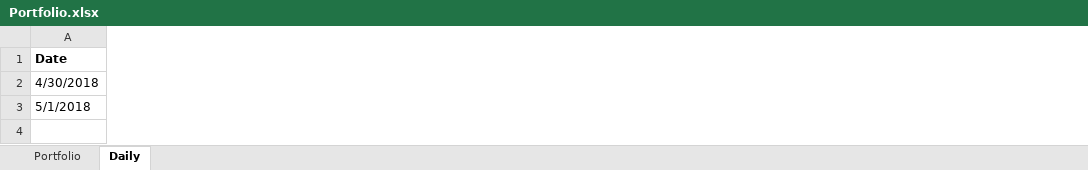
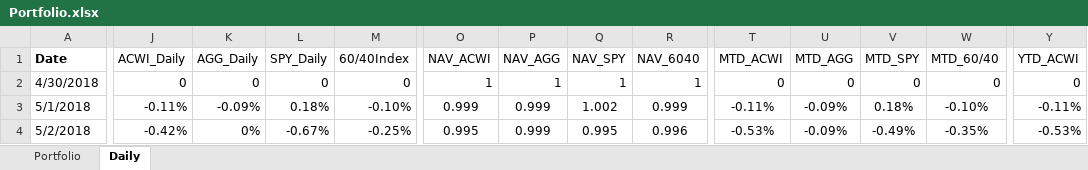
Before and after one commit to newbiecoder2017/GTAA, an Excel workbook: Portfolio.xlsx, sheet Daily, drawn as a sheet; only a part is shown, gaps mark what is left out; values as stored, in another font and other column widths than the file's, no borders; rows hold the shown columns only; the diff covers the shown part only; the diff names each change by its address in the sheet, - before the commit and + after, or states it on an @@ line.

Commit message:
Added new column names and orders, 1Yr,3Yr,5Yr risk and returns

```diff
--- a/Portfolio.xlsx (sheet Daily)
+++ b/Portfolio.xlsx (sheet Daily)
+column J (ACWI_Daily), rows 2-3: 0 | -0.11%
+column K (AGG_Daily), rows 2-3: 0 | -0.09%
+column L (SPY_Daily), rows 2-3: 0 | 0.18%
+column M (60/40Index), rows 2-3: 0 | -0.10%
+column O (NAV_ACWI), rows 2-3: 1 | 0.999
+column P (NAV_AGG), rows 2-3: 1 | 0.999
+column Q (NAV_SPY), rows 2-3: 1 | 1.002
+column R (NAV_6040), rows 2-3: 1 | 0.999
+column T (MTD_ACWI), rows 2-3: 0 | -0.11%
+column U (MTD_AGG), rows 2-3: 0 | -0.09%
+column V (MTD_SPY), rows 2-3: 0 | 0.18%
+column W (MTD_60/40), rows 2-3: 0 | -0.10%
+column Y (YTD_ACWI), rows 2-3: 0 | -0.11%
+row 4: 5/2/2018 | -0.42% | 0% | -0.67% | -0.25% | 0.995 | 0.999 | 0.995 | 0.996 | -0.53% | -0.09% | -0.49% | -0.35% | -0.53%
```
Also changed, not shown: 7 added columns and 3 edited cells elsewhere in this sheet, sheet Portfolio, 4 other files.
